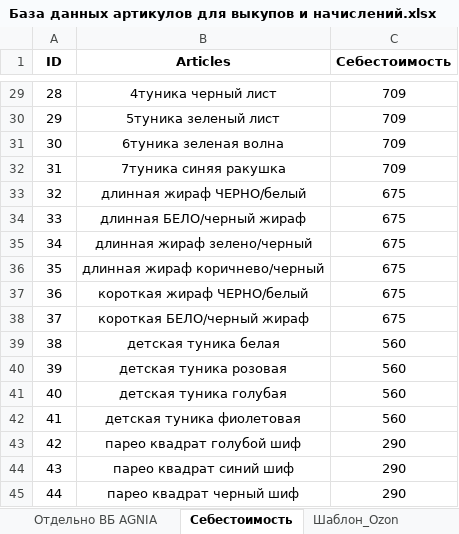
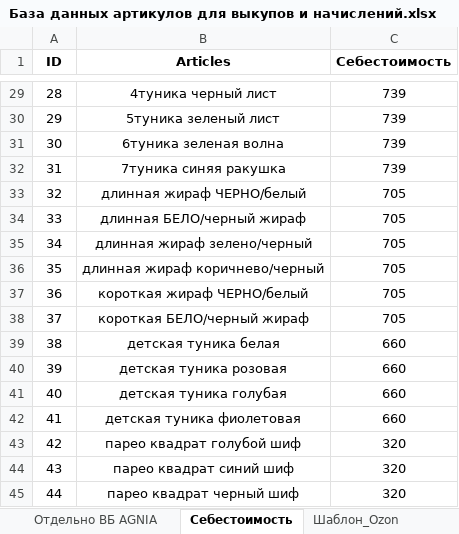
Before and after one commit to YarProgram05/Nimba_bot, an Excel workbook: market_bot/База данных артикулов для выкупов и начислений.xlsx, sheet Cебестоимость, drawn as a sheet; only a part is shown, gaps mark what is left out; values as stored, in another font and other column widths than the file's, no borders; the diff covers the shown part only; the diff names each change by its address in the sheet, - before the commit and + after, or states it on an @@ line.

```diff
--- a/market_bot/База данных артикулов для выкупов и начислений.xlsx (sheet Cебестоимость)
+++ b/market_bot/База данных артикулов для выкупов и начислений.xlsx (sheet Cебестоимость)
-C29:C32 (Себестоимость): 709
+C29:C32 (Себестоимость): 739
-C33:C38 (Себестоимость): 675
+C33:C38 (Себестоимость): 705
-C39:C42 (Себестоимость): 560
+C39:C42 (Себестоимость): 660
-C43:C45 (Себестоимость): 290
+C43:C45 (Себестоимость): 320
```
Also changed, not shown: 27 edited cells elsewhere in this sheet.
